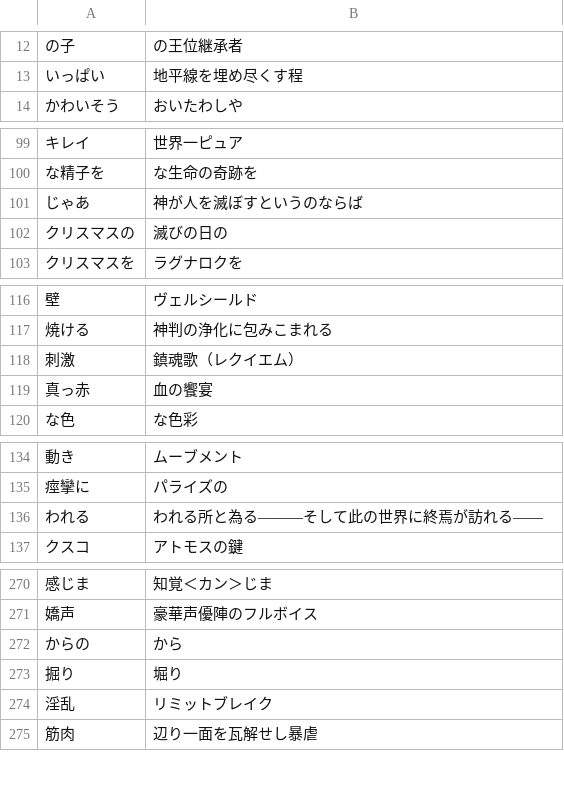
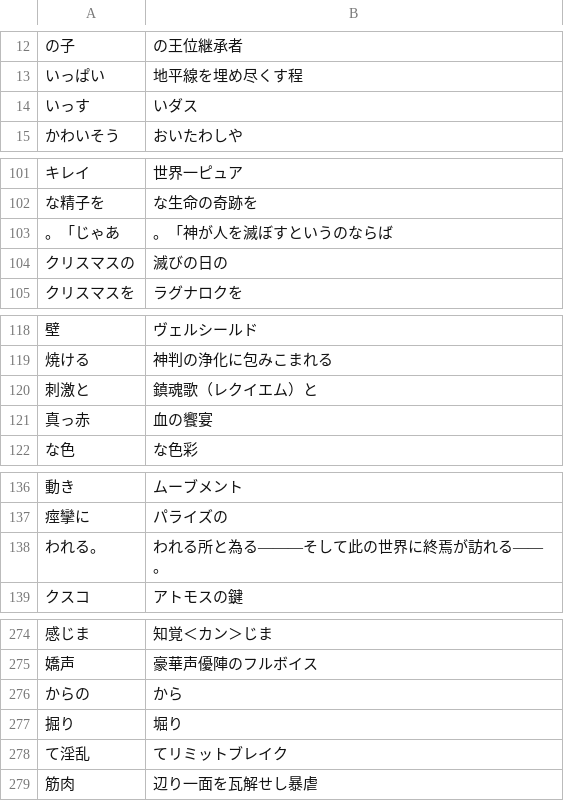
Before and after one commit to CataArt/Umni, a CSV file: 011_ikakoro.csv, drawn as a sheet; only a part is shown, gaps mark what is left out; addresses are those after the commit; the diff covers the shown part only; the diff names each change by its address in the sheet, - before the commit and + after, or states it on an @@ line.

```diff
--- a/011_ikakoro.csv
+++ b/011_ikakoro.csv
+row 14: いっす | いダス
-A103: じゃあ
+A103: 。「じゃあ
-B103: 神が人を滅ぼすというのならば
+B103: 。「神が人を滅ぼすというのならば
-A120: 刺激
+A120: 刺激と
-B120: 鎮魂歌（レクイエム）
+B120: 鎮魂歌（レクイエム）と
-A138: われる
+A138: われる。
-B138: われる所と為る―――そして此の世界に終焉が訪れる――
+B138: われる所と為る―――そして此の世界に終焉が訪れる――。
-A278: 淫乱
+A278: て淫乱
-B278: リミットブレイク
+B278: てリミットブレイク
```
Also changed, not shown: 12 added rows, 9 removed rows and 9 edited cells elsewhere in this file.
